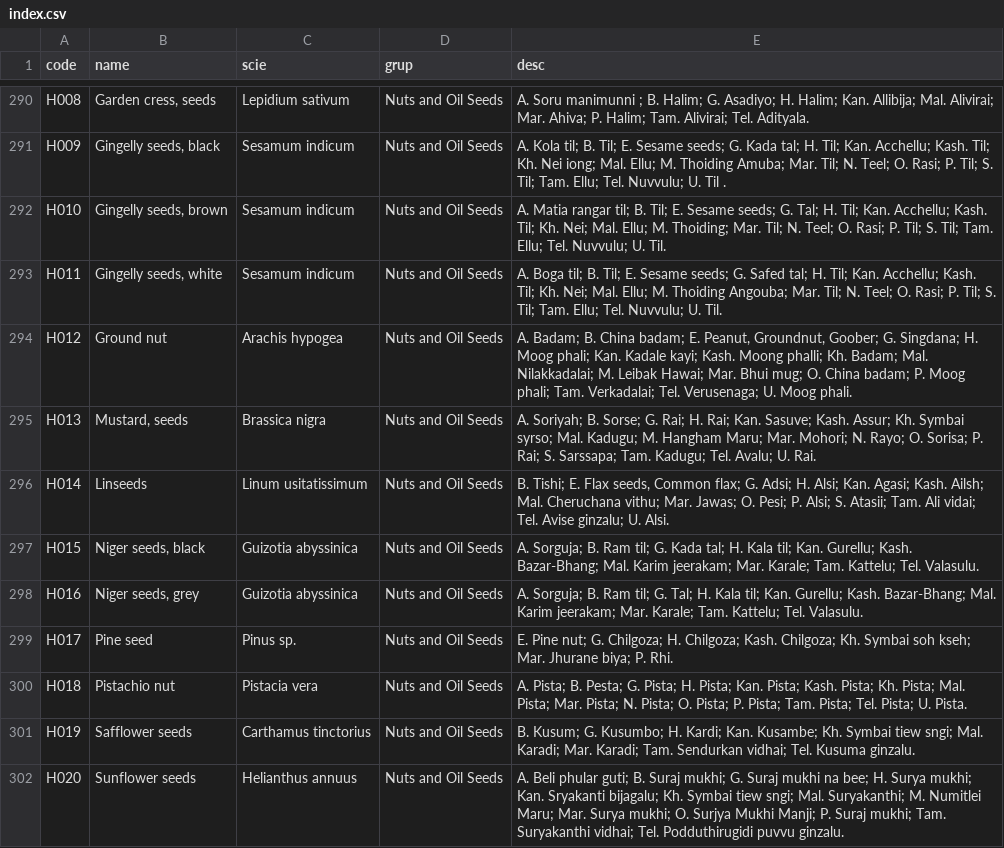
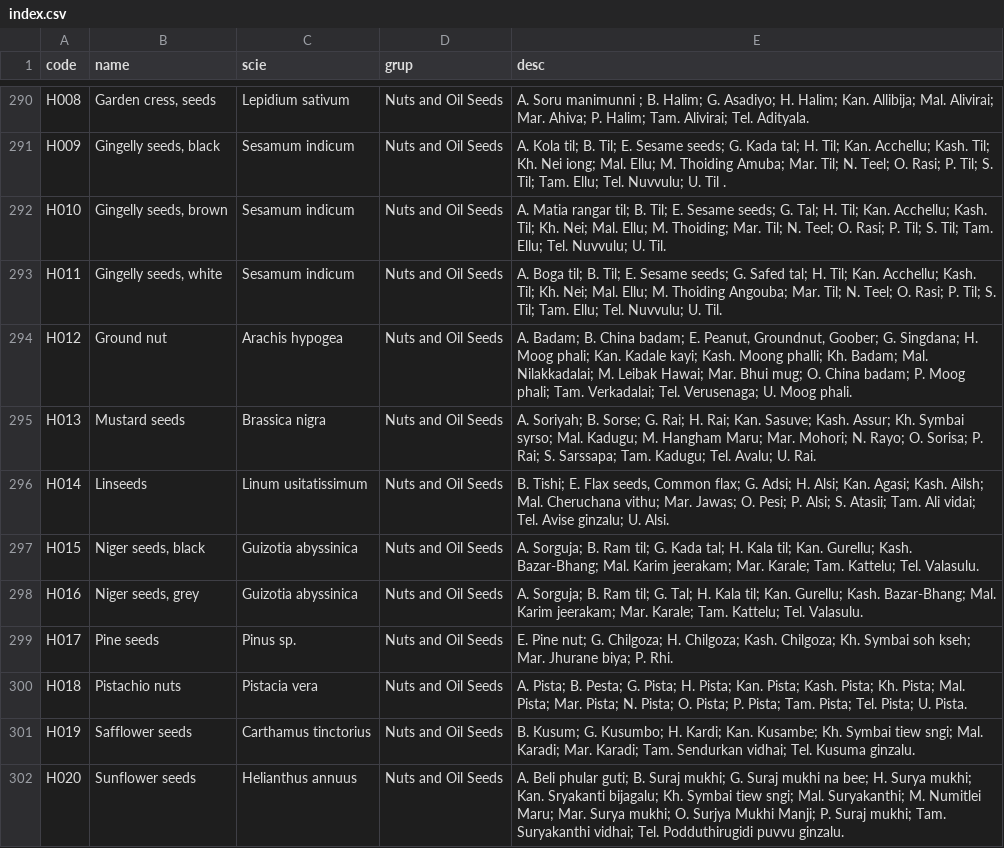
Before and after one commit to nodef/ifct2017, a CSV file: descriptions/index.csv, drawn as a sheet; only a part is shown, gaps mark what is left out; the diff covers the shown part only.

```diff
--- a/descriptions/index.csv
+++ b/descriptions/index.csv
@@ -294,3 +294,3 @@ H011,"Gingelly seeds, white",Sesamum indicum,Nuts and Oil Seeds,A. Boga til; B.
 H012,Ground nut,Arachis hypogea,Nuts and Oil Seeds,"A. Badam; B. China badam; E. Peanut, Groundnut, Goober; G. Singdana; H. Moog phali; Kan. Kadale kayi; Kash. Moong phalli; Kh. Badam; Mal. Nilakkadalai; M. Leibak Hawai; Mar. Bhui mug; O. China badam; P. Moog phali; Tam. Verkadalai; Tel. Verusenaga; U. Moog phali."
-H013,"Mustard, seeds",Brassica nigra,Nuts and Oil Seeds,A. Soriyah; B. Sorse; G. Rai; H. Rai; Kan. Sasuve; Kash. Assur; Kh. Symbai syrso; Mal. Kadugu; M. Hangham Maru; Mar. Mohori; N. Rayo; O. Sorisa; P. Rai; S. Sarssapa; Tam. Kadugu; Tel. Avalu; U. Rai.
+H013,Mustard seeds,Brassica nigra,Nuts and Oil Seeds,A. Soriyah; B. Sorse; G. Rai; H. Rai; Kan. Sasuve; Kash. Assur; Kh. Symbai syrso; Mal. Kadugu; M. Hangham Maru; Mar. Mohori; N. Rayo; O. Sorisa; P. Rai; S. Sarssapa; Tam. Kadugu; Tel. Avalu; U. Rai.
 H014,Linseeds,Linum usitatissimum,Nuts and Oil Seeds,"B. Tishi; E. Flax seeds, Common flax; G. Adsi; H. Alsi; Kan. Agasi; Kash. Ailsh; Mal. Cheruchana vithu; Mar. Jawas; O. Pesi; P. Alsi; S. Atasii; Tam. Ali vidai; Tel. Avise ginzalu; U. Alsi."
@@ -298,4 +298,4 @@ H015,"Niger seeds, black",Guizotia abyssinica,Nuts and Oil Seeds,A. Sorguja; B.
 H016,"Niger seeds, grey",Guizotia abyssinica,Nuts and Oil Seeds,A. Sorguja; B. Ram til; G. Tal; H. Kala til; Kan. Gurellu; Kash. Bazar-Bhang; Mal. Karim jeerakam; Mar. Karale; Tam. Kattelu; Tel. Valasulu.
-H017,Pine seed,Pinus sp.,Nuts and Oil Seeds,E. Pine nut; G. Chilgoza; H. Chilgoza; Kash. Chilgoza; Kh. Symbai soh kseh; Mar. Jhurane biya; P. Rhi.
-H018,Pistachio nut,Pistacia vera,Nuts and Oil Seeds,A. Pista; B. Pesta; G. Pista; H. Pista; Kan. Pista; Kash. Pista; Kh. Pista; Mal. Pista; Mar. Pista; N. Pista; O. Pista; P. Pista; Tam. Pista; Tel. Pista; U. Pista.
+H017,Pine seeds,Pinus sp.,Nuts and Oil Seeds,E. Pine nut; G. Chilgoza; H. Chilgoza; Kash. Chilgoza; Kh. Symbai soh kseh; Mar. Jhurane biya; P. Rhi.
+H018,Pistachio nuts,Pistacia vera,Nuts and Oil Seeds,A. Pista; B. Pesta; G. Pista; H. Pista; Kan. Pista; Kash. Pista; Kh. Pista; Mal. Pista; Mar. Pista; N. Pista; O. Pista; P. Pista; Tam. Pista; Tel. Pista; U. Pista.
 H019,Safflower seeds,Carthamus tinctorius,Nuts and Oil Seeds,B. Kusum; G. Kusumbo; H. Kardi; Kan. Kusambe; Kh. Symbai tiew sngi; Mal. Karadi; Mar. Karadi; Tam. Sendurkan vidhai; Tel. Kusuma ginzalu.
```
Also changed, not shown: 41 edited cells elsewhere in this file, yieldfactors/index.csv, 4 other files.
